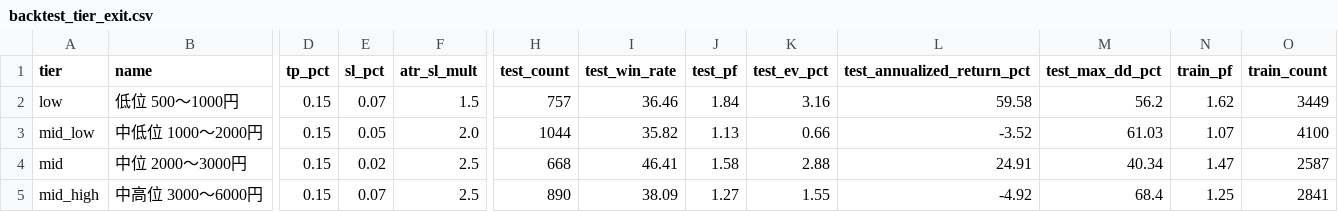
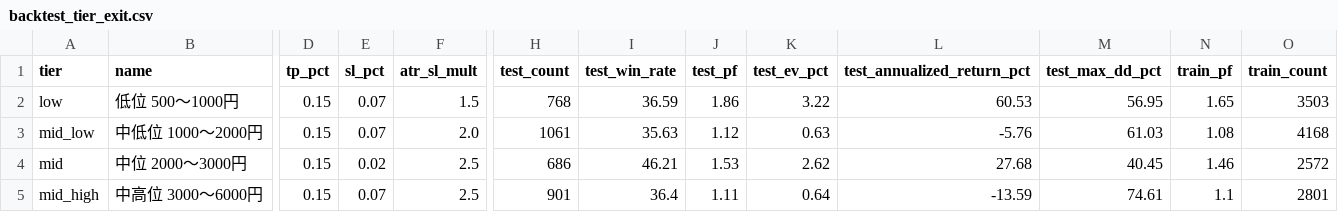
Before and after one commit to mrkm3845-web/Stock_app, a CSV file: back_tester/results/backtest_tier_exit.csv, drawn as a sheet; only a part is shown, gaps mark what is left out; the diff covers the shown part only; the diff names each change by its address in the sheet, - before the commit and + after, or states it on an @@ line.

```diff
--- a/back_tester/results/backtest_tier_exit.csv
+++ b/back_tester/results/backtest_tier_exit.csv
-H2 (test_count): 757
+H2 (test_count): 768
-I2 (test_win_rate): 36.46
+I2 (test_win_rate): 36.59
-J2 (test_pf): 1.84
+J2 (test_pf): 1.86
-K2 (test_ev_pct): 3.16
+K2 (test_ev_pct): 3.22
-L2 (test_annualized_return_pct): 59.58
+L2 (test_annualized_return_pct): 60.53
-M2 (test_max_dd_pct): 56.2
+M2 (test_max_dd_pct): 56.95
-N2 (train_pf): 1.62
+N2 (train_pf): 1.65
-O2 (train_count): 3449
+O2 (train_count): 3503
-E3 (sl_pct): 0.05
+E3 (sl_pct): 0.07
-H3 (test_count): 1044
+H3 (test_count): 1061
-I3 (test_win_rate): 35.82
+I3 (test_win_rate): 35.63
-J3 (test_pf): 1.13
+J3 (test_pf): 1.12
-K3 (test_ev_pct): 0.66
+K3 (test_ev_pct): 0.63
-L3 (test_annualized_return_pct): -3.52
+L3 (test_annualized_return_pct): -5.76
-N3 (train_pf): 1.07
+N3 (train_pf): 1.08
-O3 (train_count): 4100
+O3 (train_count): 4168
-H4 (test_count): 668
+H4 (test_count): 686
-I4 (test_win_rate): 46.41
+I4 (test_win_rate): 46.21
-J4 (test_pf): 1.58
+J4 (test_pf): 1.53
-K4 (test_ev_pct): 2.88
+K4 (test_ev_pct): 2.62
-L4 (test_annualized_return_pct): 24.91
+L4 (test_annualized_return_pct): 27.68
-M4 (test_max_dd_pct): 40.34
+M4 (test_max_dd_pct): 40.45
-N4 (train_pf): 1.47
+N4 (train_pf): 1.46
-O4 (train_count): 2587
+O4 (train_count): 2572
-H5 (test_count): 890
+H5 (test_count): 901
-I5 (test_win_rate): 38.09
+I5 (test_win_rate): 36.4
-J5 (test_pf): 1.27
+J5 (test_pf): 1.11
-K5 (test_ev_pct): 1.55
+K5 (test_ev_pct): 0.64
-L5 (test_annualized_return_pct): -4.92
+L5 (test_annualized_return_pct): -13.59
-M5 (test_max_dd_pct): 68.4
+M5 (test_max_dd_pct): 74.61
-N5 (train_pf): 1.25
+N5 (train_pf): 1.1
-O5 (train_count): 2841
+O5 (train_count): 2801
```
Also changed, not shown: 9 edited cells elsewhere in this file, back_tester/results/backtest_walkforward_result.csv, back_tester/results/research_signals.csv, 5 other files.
